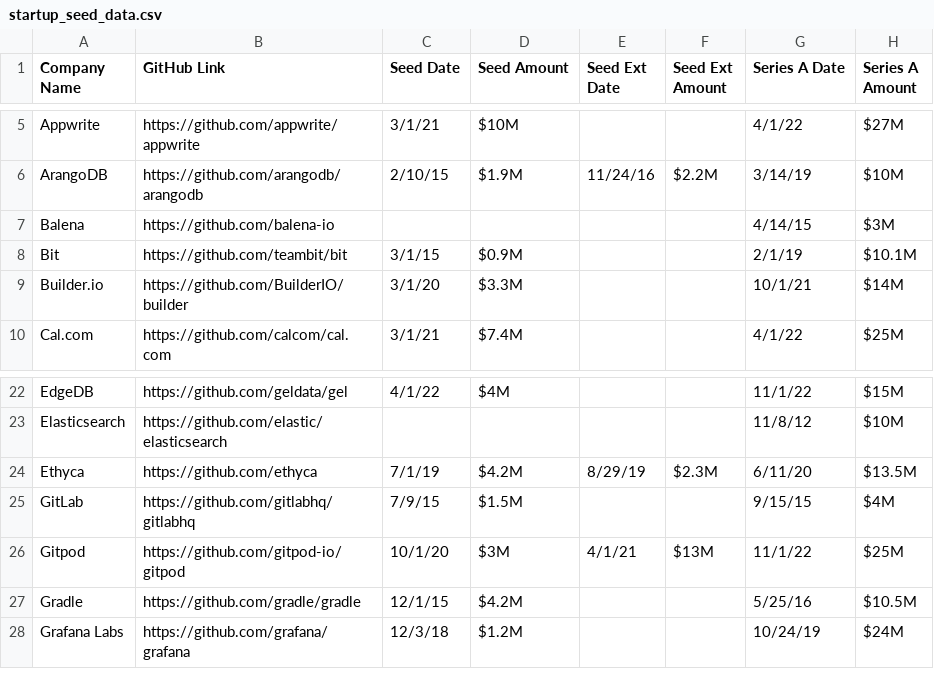
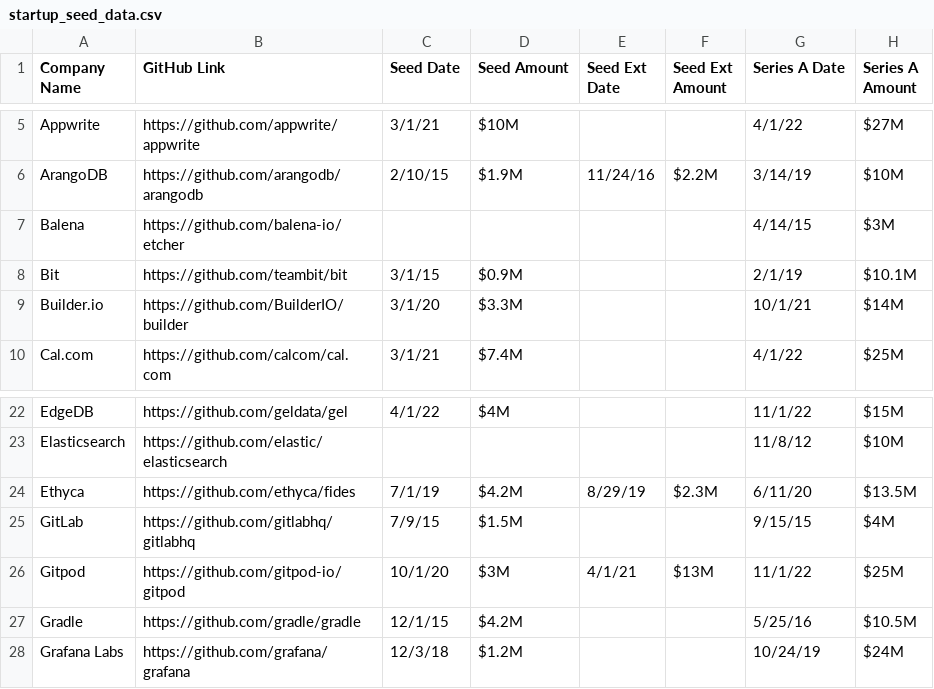
Before and after one commit to maxcodefaster/startup-technical-debt-correlation-study, a CSV file: data/startup_seed_data.csv, drawn as a sheet; only a part is shown, gaps mark what is left out; the diff names each change by its address in the sheet, - before the commit and + after, or states it on an @@ line.

Commit message:
feat: update Balena and Ethyca GitHub links for accuracy

```diff
--- a/data/startup_seed_data.csv
+++ b/data/startup_seed_data.csv
-B7 (GitHub Link): https://github.com/balena-io
+B7 (GitHub Link): https://github.com/balena-io/etcher
-B24 (GitHub Link): https://github.com/ethyca
+B24 (GitHub Link): https://github.com/ethyca/fides
```
